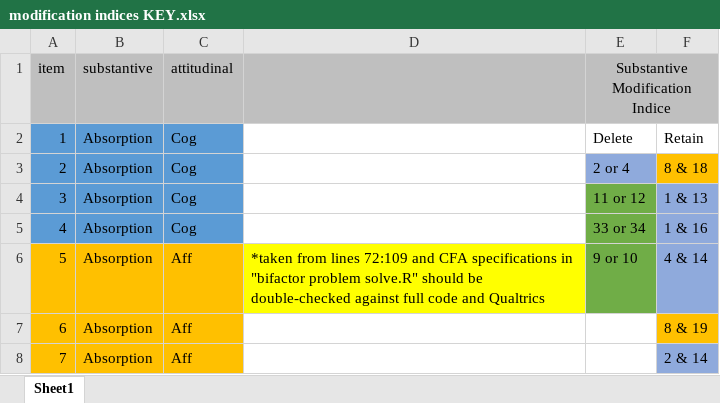
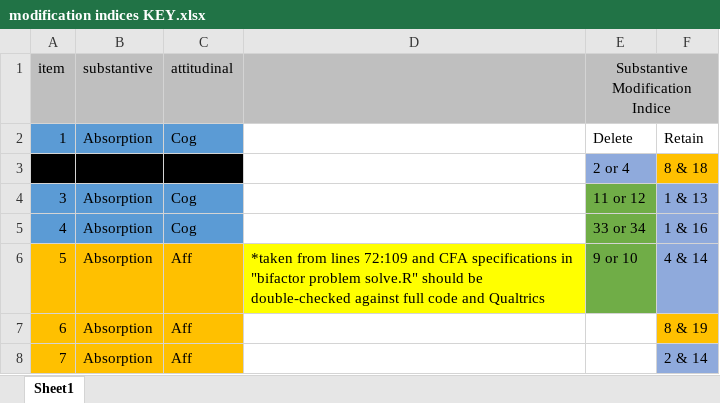
Before and after one commit to jtkulas/EngagementPaper, an Excel workbook: modification indices KEY.xlsx, sheet Sheet1, drawn as a sheet; only a part is shown; values as stored, in another font and other column widths than the file's, no borders; the diff names each change by its address in the sheet, - before the commit and + after, or states it on an @@ line.

```diff
--- a/modification indices KEY.xlsx (sheet Sheet1)
+++ b/modification indices KEY.xlsx (sheet Sheet1)
-A3:C3 fill: #5B9BD5
+A3:C3 fill: #000000
```
Also changed, not shown: 10 other files.
